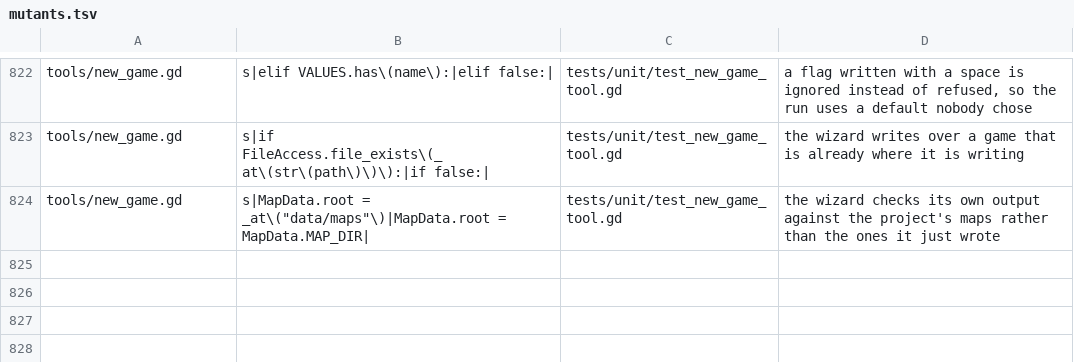
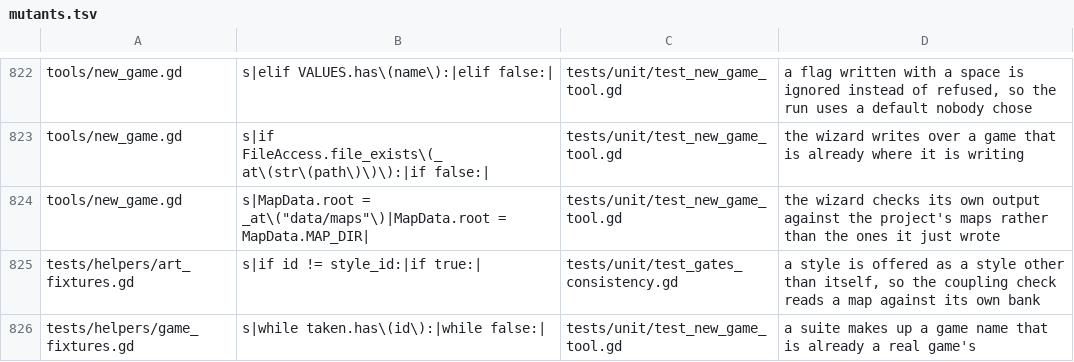
Before and after one commit to Ali0600/rpg-template, a TSV file: tools/mutants.tsv, drawn as a sheet; only a part is shown, gaps mark what is left out.

Commit message:
Ran the wizard into this repo, and fixed the third gate that assumed one game
The two-game proof, done once by hand the way the Tiled pass was, because it is the
one case no test can stage: a second manifest in res://data/games changes what
GameSelect answers for every suite in the same process.

ALL GATES PASS with two games on disk, at 26 scripted play sessions rather than 25 -
the wizard's own boots.json ran with --game=proof, found the room, walked into the
greeter and had a conversation, with no edit to the gate. The second game added five
things and touched nothing under scripts/, tools/ or scenes/, which is M7's own
acceptance criterion and the first time it has been met since M11 deleted the game
that used to prove it.

It found a third gate assuming one game, which the first PR had not.
test_a_map_painted_against_another_style_is_refused, in both editor round-trip
suites, named gb16 as "another style" - only true while the demo is the only game.
A second game drawn in gb16 makes the suite read a gb16 map as gb16, so the refusal
it exists to prove cannot fire and it goes red having found nothing wrong.
ArtFixtures.some_other_style derives it, and the property is asserted over EVERY
style rather than the one that ships, because with one game the literal and the
derivation return the same answer.

The same trap caught both suites written earlier today, which is the entry in
learnings.md: test_new_game_tool compared GameSelect.ids() against the literal
["quest"], and test_scaffolded_game_boots named its own game "proof". Both went red
over a game neither had anything to do with. GameFixtures.unused_game_id derives a
free name, and the after-test assertion compares against the ids seen BEFORE the
test rather than a list of what this project ships.

Both new derivations are pinned against a value that is already taken, for the
reason PR1's were: for any free name, or any style that is not the map's, the
derivation and a constant return the same thing.

Two more mutants, both killed.

```diff
--- a/tools/mutants.tsv
+++ b/tools/mutants.tsv
@@ -824 +824,3 @@ tools/new_game.gd	s|if FileAccess.file_exists\(_at\(str\(path\)\)\):|if false:|
 tools/new_game.gd	s|MapData.root = _at\("data/maps"\)|MapData.root = MapData.MAP_DIR|	tests/unit/test_new_game_tool.gd	the wizard checks its own output against the project's maps rather than the ones it just wrote
+tests/helpers/art_fixtures.gd	s|if id != style_id:|if true:|	tests/unit/test_gates_consistency.gd	a style is offered as a style other than itself, so the coupling check reads a map against its own bank
+tests/helpers/game_fixtures.gd	s|while taken.has\(id\):|while false:|	tests/unit/test_new_game_tool.gd	a suite makes up a game name that is already a real game's
```
Also changed, not shown: 10 other files.
